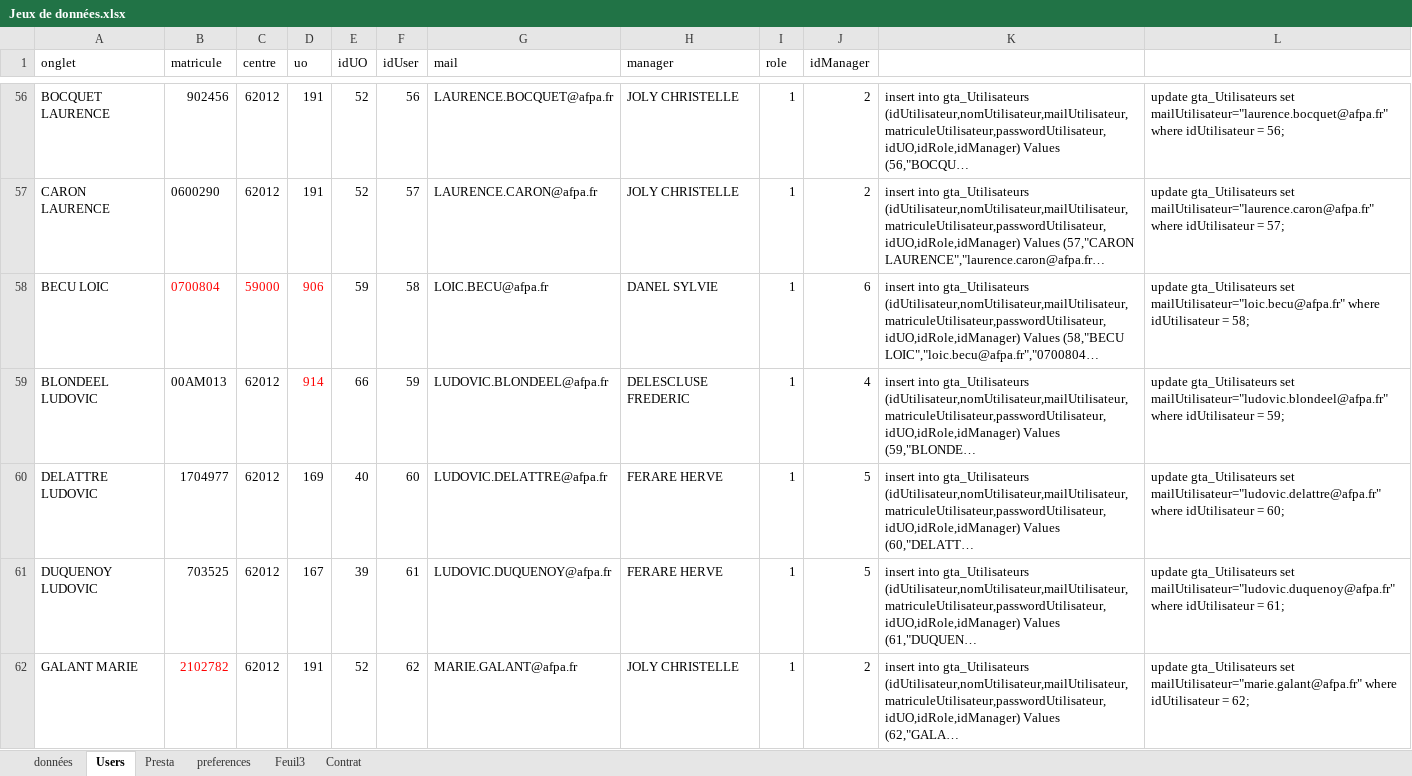
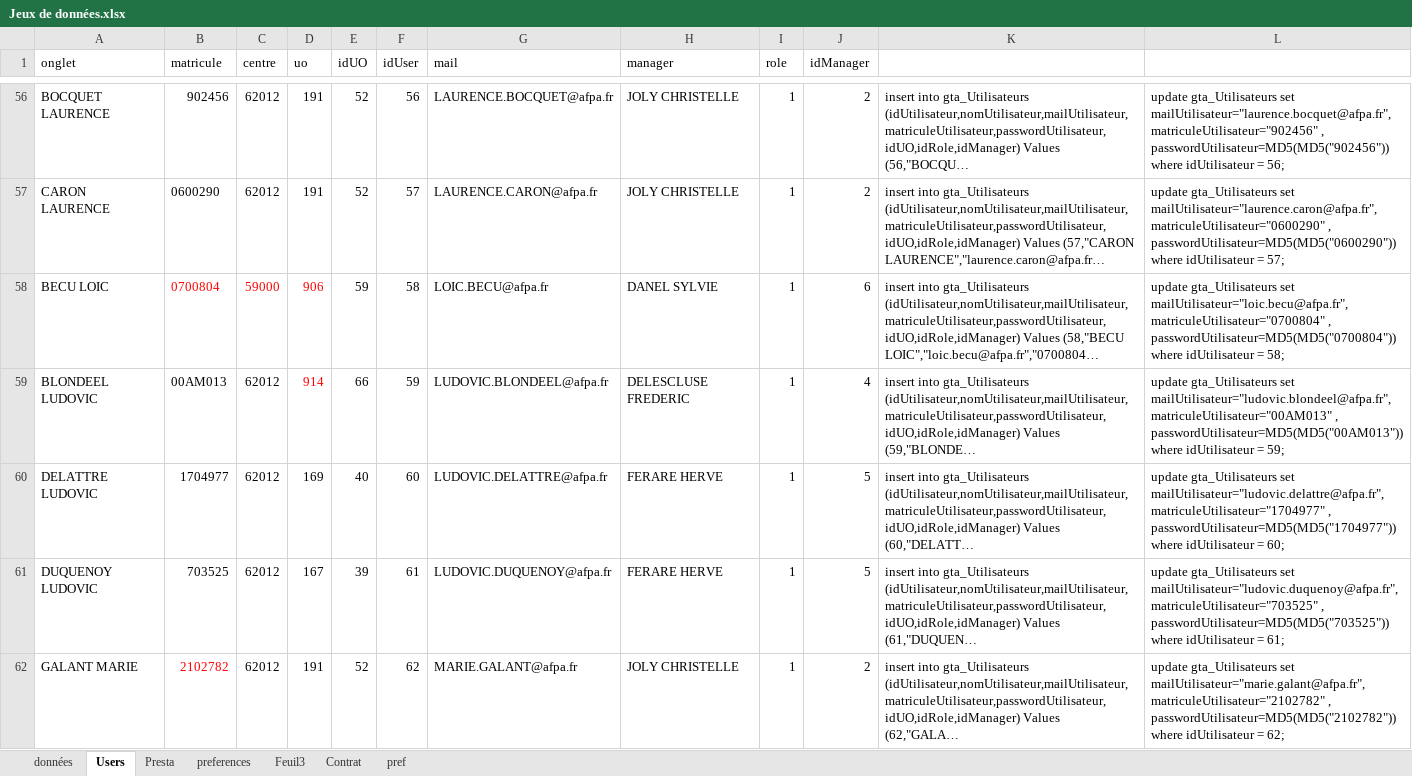
Before and after one commit to AFPA1701871/GTA, an Excel workbook: DOCS/Jeux de données.xlsx, sheet Users, drawn as a sheet; only a part is shown, gaps mark what is left out; long unchanged cells end in …; values as stored, in another font and other column widths than the file's, no borders; the diff covers the shown part only; the diff names each change by its address in the sheet, - before the commit and + after, or states it on an @@ line.

```diff
--- a/DOCS/Jeux de données.xlsx (sheet Users)
+++ b/DOCS/Jeux de données.xlsx (sheet Users)
+sheet tab: pref
-L56: …gta_Utilisateurs set mailUtilisateur="laurence.bocquet@afpa.fr" where idUtilisateur…
+L56: …gta_Utilisateurs set mailUtilisateur="laurence.bocquet@afpa.fr", matriculeUtilisateur="902456" , passwordUtilisateur=MD5(MD5("902456")) where idUtilisateur…
-L57: …gta_Utilisateurs set mailUtilisateur="laurence.caron@afpa.fr" where idUtilisateur…
+L57: …gta_Utilisateurs set mailUtilisateur="laurence.caron@afpa.fr", matriculeUtilisateur="0600290" , passwordUtilisateur=MD5(MD5("0600290")) where idUtilisateur…
-L58: …gta_Utilisateurs set mailUtilisateur="loic.becu@afpa.fr" where idUtilisateur…
+L58: …gta_Utilisateurs set mailUtilisateur="loic.becu@afpa.fr", matriculeUtilisateur="0700804" , passwordUtilisateur=MD5(MD5("0700804")) where idUtilisateur…
-L59: …gta_Utilisateurs set mailUtilisateur="ludovic.blondeel@afpa.fr" where idUtilisateur…
+L59: …gta_Utilisateurs set mailUtilisateur="ludovic.blondeel@afpa.fr", matriculeUtilisateur="00AM013" , passwordUtilisateur=MD5(MD5("00AM013")) where idUtilisateur…
-L60: …gta_Utilisateurs set mailUtilisateur="ludovic.delattre@afpa.fr" where idUtilisateur…
+L60: …gta_Utilisateurs set mailUtilisateur="ludovic.delattre@afpa.fr", matriculeUtilisateur="1704977" , passwordUtilisateur=MD5(MD5("1704977")) where idUtilisateur…
-L61: …gta_Utilisateurs set mailUtilisateur="ludovic.duquenoy@afpa.fr" where idUtilisateur…
+L61: …gta_Utilisateurs set mailUtilisateur="ludovic.duquenoy@afpa.fr", matriculeUtilisateur="703525" , passwordUtilisateur=MD5(MD5("703525")) where idUtilisateur…
-L62: …gta_Utilisateurs set mailUtilisateur="marie.galant@afpa.fr" where idUtilisateur…
+L62: …gta_Utilisateurs set mailUtilisateur="marie.galant@afpa.fr", matriculeUtilisateur="2102782" , passwordUtilisateur=MD5(MD5("2102782")) where idUtilisateur…
```
Also changed, not shown: 89 edited cells elsewhere in this sheet, sheet données.
